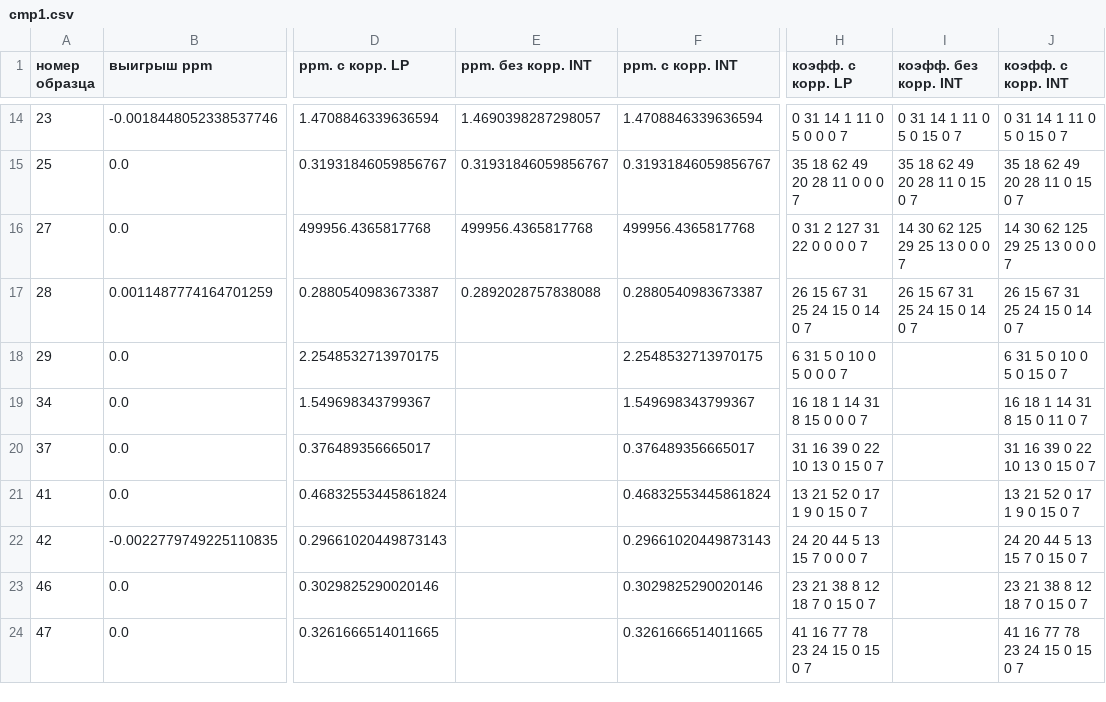
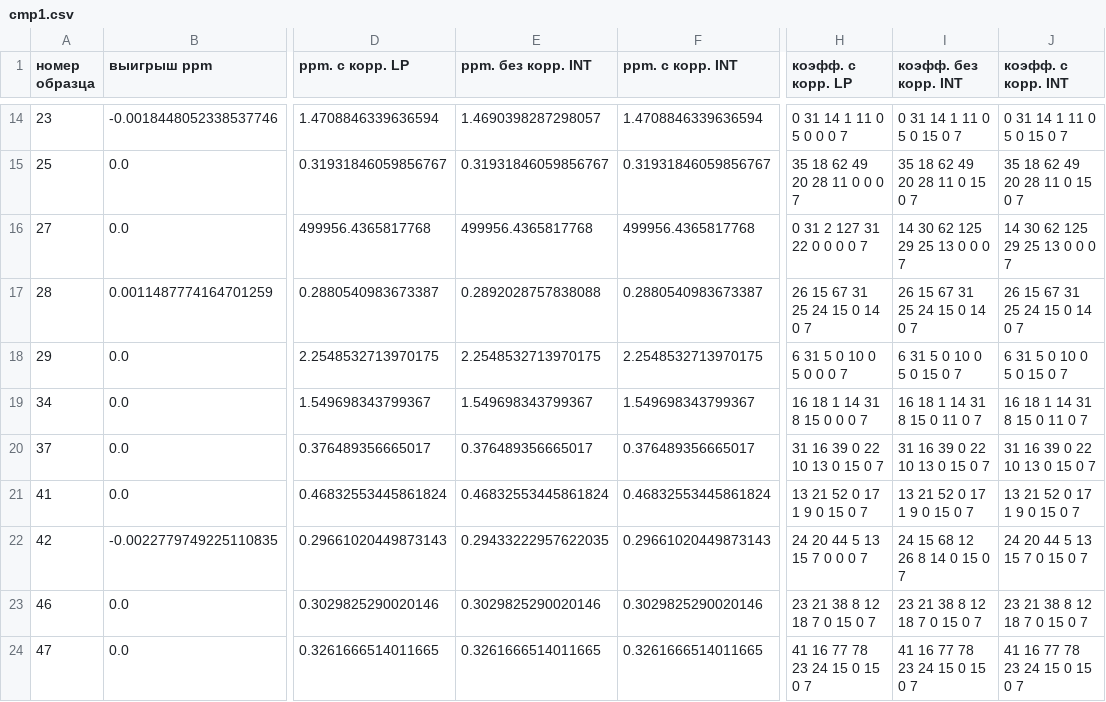
Before and after one commit to nadezhin/thermocompensation, a CSV file: example/160202-GOLD-40+70/cmp1.csv, drawn as a sheet; only a part is shown, gaps mark what is left out; the diff names each change by its address in the sheet, - before the commit and + after, or states it on an @@ line.

```diff
--- a/example/160202-GOLD-40+70/cmp1.csv
+++ b/example/160202-GOLD-40+70/cmp1.csv
-E18 (ppm. без корр. INT): (empty)
+E18 (ppm. без корр. INT): 2.2548532713970175
-I18 (коэфф. без корр. INT): (empty)
+I18 (коэфф. без корр. INT): 6 31 5 0 10 0 5 0 15 0 7
-E19 (ppm. без корр. INT): (empty)
+E19 (ppm. без корр. INT): 1.549698343799367
-I19 (коэфф. без корр. INT): (empty)
+I19 (коэфф. без корр. INT): 16 18 1 14 31 8 15 0 11 0 7
-E20 (ppm. без корр. INT): (empty)
+E20 (ppm. без корр. INT): 0.376489356665017
-I20 (коэфф. без корр. INT): (empty)
+I20 (коэфф. без корр. INT): 31 16 39 0 22 10 13 0 15 0 7
-E21 (ppm. без корр. INT): (empty)
+E21 (ppm. без корр. INT): 0.46832553445861824
-I21 (коэфф. без корр. INT): (empty)
+I21 (коэфф. без корр. INT): 13 21 52 0 17 1 9 0 15 0 7
-E22 (ppm. без корр. INT): (empty)
+E22 (ppm. без корр. INT): 0.29433222957622035
-I22 (коэфф. без корр. INT): (empty)
+I22 (коэфф. без корр. INT): 24 15 68 12 26 8 14 0 15 0 7
-E23 (ppm. без корр. INT): (empty)
+E23 (ppm. без корр. INT): 0.3029825290020146
-I23 (коэфф. без корр. INT): (empty)
+I23 (коэфф. без корр. INT): 23 21 38 8 12 18 7 0 15 0 7
-E24 (ppm. без корр. INT): (empty)
+E24 (ppm. без корр. INT): 0.3261666514011665
-I24 (коэфф. без корр. INT): (empty)
+I24 (коэфф. без корр. INT): 41 16 77 78 23 24 15 0 15 0 7
```
Also changed, not shown: example/150601V15/cmp2.csv.
